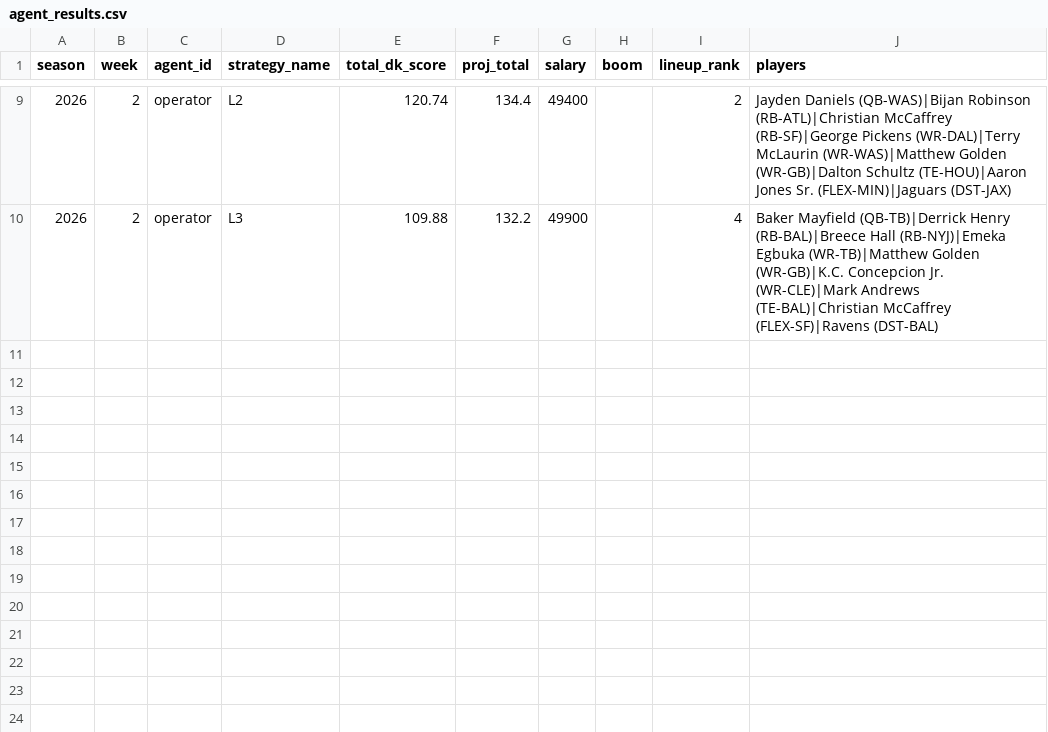
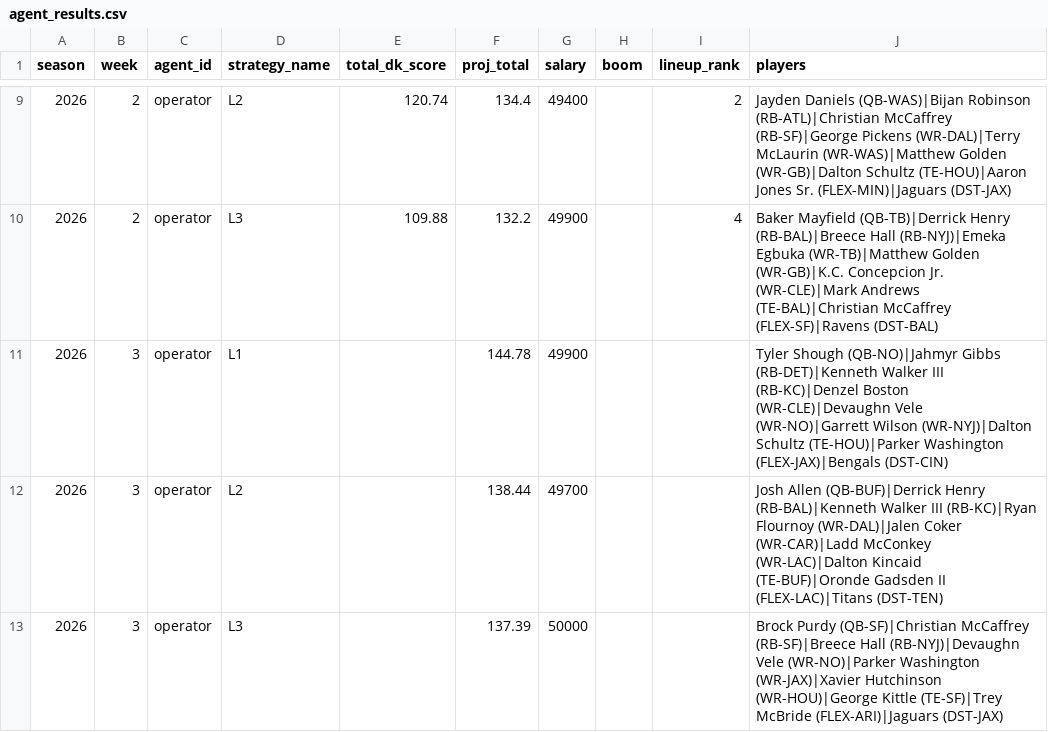
Before and after one commit to NotoriousC-A-G/nfl-dfs-optimizer, a CSV file: data/agent-performance/agent_results.csv, drawn as a sheet; only a part is shown, gaps mark what is left out; the diff names each change by its address in the sheet, - before the commit and + after, or states it on an @@ line.

```diff
--- a/data/agent-performance/agent_results.csv
+++ b/data/agent-performance/agent_results.csv
+row 11: 2026 | 3 | operator | L1 |  | 144.78 | 49900 |  |  | Tyler Shough (QB-NO)|Jahmyr Gibbs (RB-DET)|Kenneth Walker III (RB-KC)|Denzel Boston (WR-CLE)|Devaughn Vele (WR-NO)|Garrett Wilson (WR-NYJ)|Dalton Schultz (TE-HOU)|Parker Washington (FLEX-JAX)|Bengals (DST-CIN)
+row 12: 2026 | 3 | operator | L2 |  | 138.44 | 49700 |  |  | Josh Allen (QB-BUF)|Derrick Henry (RB-BAL)|Kenneth Walker III (RB-KC)|Ryan Flournoy (WR-DAL)|Jalen Coker (WR-CAR)|Ladd McConkey (WR-LAC)|Dalton Kincaid (TE-BUF)|Oronde Gadsden II (FLEX-LAC)|Titans (DST-TEN)
+row 13: 2026 | 3 | operator | L3 |  | 137.39 | 50000 |  |  | Brock Purdy (QB-SF)|Christian McCaffrey (RB-SF)|Breece Hall (RB-NYJ)|Devaughn Vele (WR-NO)|Parker Washington (WR-JAX)|Xavier Hutchinson (WR-HOU)|George Kittle (TE-SF)|Trey McBride (FLEX-ARI)|Jaguars (DST-JAX)
```
Also changed, not shown: data/agent-performance/contest_results.csv, 2 other files.
